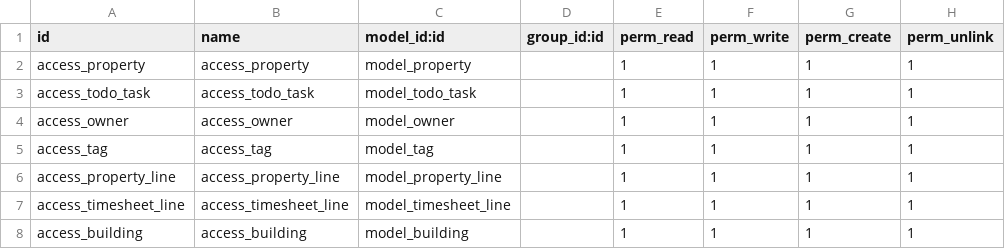
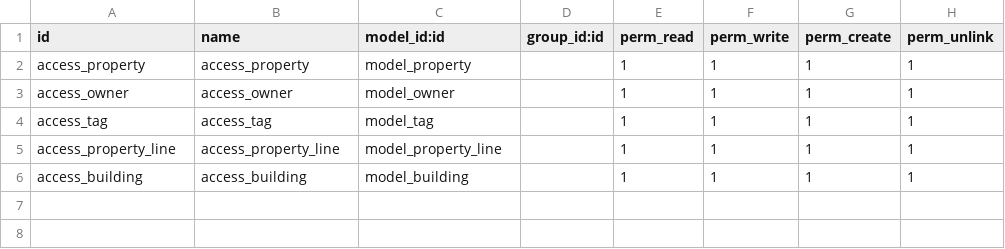
Before and after one commit to yamenallaf222/odoo-17-custom-clean-repo, a CSV file: odoo/custom_addons/app_one/security/ir.model.access.csv, drawn as a sheet.

Commit message:
removed remaining security settings for models of the todo app in the app one

```diff
--- a/odoo/custom_addons/app_one/security/ir.model.access.csv
+++ b/odoo/custom_addons/app_one/security/ir.model.access.csv
@@ -2,3 +2,2 @@ id,name,model_id:id,group_id:id,perm_read,perm_write,perm_create,perm_unlink
 access_property,access_property,model_property,,1,1,1,1
-access_todo_task,access_todo_task,model_todo_task,,1,1,1,1
 access_owner,access_owner,model_owner,,1,1,1,1
@@ -6,3 +5,2 @@ access_tag,access_tag,model_tag,,1,1,1,1
 access_property_line,access_property_line,model_property_line,,1,1,1,1
-access_timesheet_line,access_timesheet_line,model_timesheet_line,,1,1,1,1
 access_building,access_building,model_building,,1,1,1,1
```
